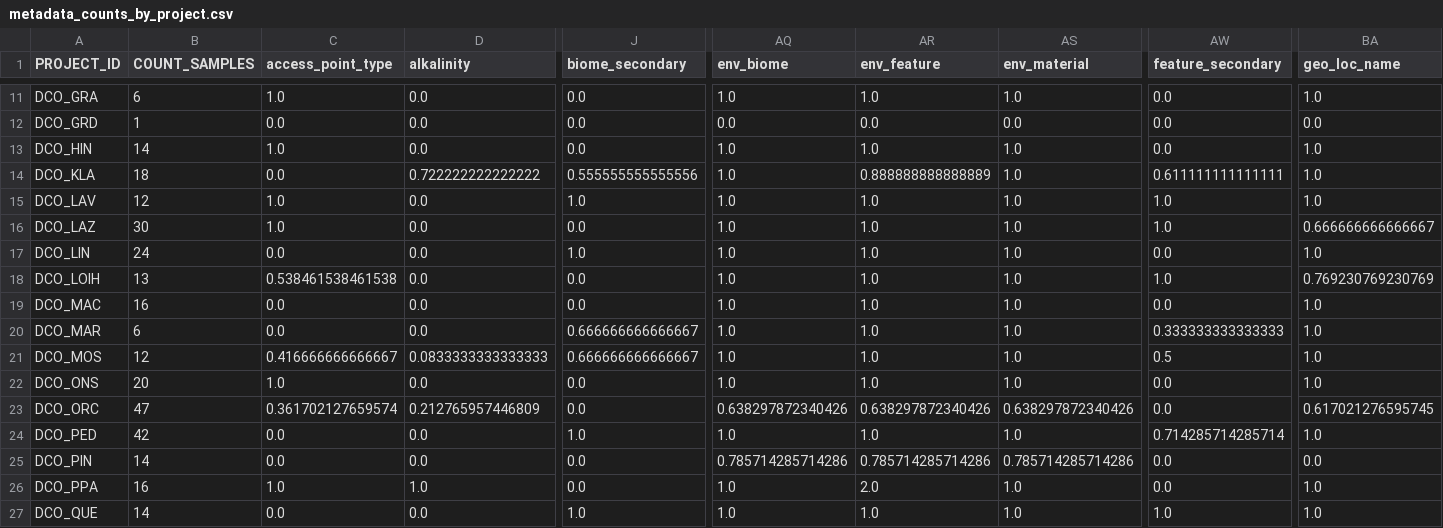
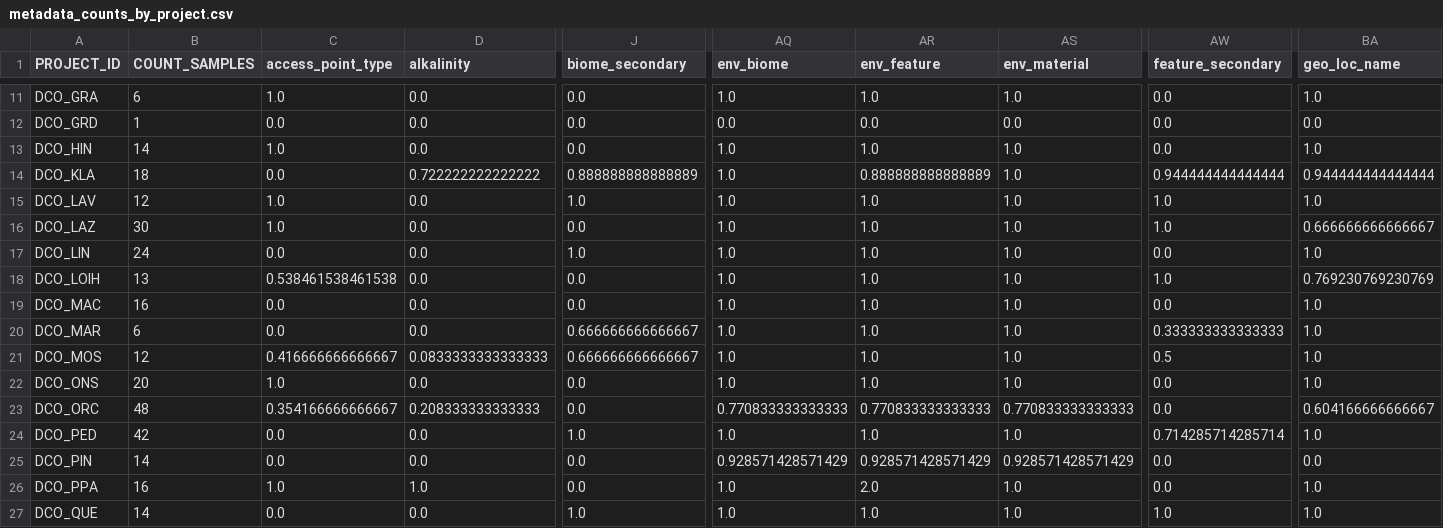
Before and after one commit to klocey/CoDL, a CSV file: metadata/formatted_metadata/additional_formatted_metadata/metadata_counts_by_project.csv, drawn as a sheet; only a part is shown, gaps mark what is left out; the diff covers the shown part only; the diff names each change by its address in the sheet, - before the commit and + after, or states it on an @@ line.

```diff
--- a/metadata/formatted_metadata/additional_formatted_metadata/metadata_counts_by_project.csv
+++ b/metadata/formatted_metadata/additional_formatted_metadata/metadata_counts_by_project.csv
-J14 (biome_secondary): 0.555555555555556
+J14 (biome_secondary): 0.888888888888889
-AW14 (feature_secondary): 0.611111111111111
+AW14 (feature_secondary): 0.944444444444444
-BA14 (geo_loc_name): 1.0
+BA14 (geo_loc_name): 0.944444444444444
-B23 (COUNT_SAMPLES): 47
+B23 (COUNT_SAMPLES): 48
-C23 (access_point_type): 0.361702127659574
+C23 (access_point_type): 0.354166666666667
-D23 (alkalinity): 0.212765957446809
+D23 (alkalinity): 0.208333333333333
-AQ23 (env_biome): 0.638297872340426
+AQ23 (env_biome): 0.770833333333333
-AR23 (env_feature): 0.638297872340426
+AR23 (env_feature): 0.770833333333333
-AS23 (env_material): 0.638297872340426
+AS23 (env_material): 0.770833333333333
-BA23 (geo_loc_name): 0.617021276595745
+BA23 (geo_loc_name): 0.604166666666667
-AQ25 (env_biome): 0.785714285714286
+AQ25 (env_biome): 0.928571428571429
-AR25 (env_feature): 0.785714285714286
+AR25 (env_feature): 0.928571428571429
-AS25 (env_material): 0.785714285714286
+AS25 (env_material): 0.928571428571429
```
Also changed, not shown: 76 edited cells elsewhere in this file, metadata/formatted_metadata/additional_formatted_metadata/metadata_counts_overall.csv, metadata/formatted_metadata/additional_formatted_metadata/metadata_wishlist_table.csv, 5 other files.
